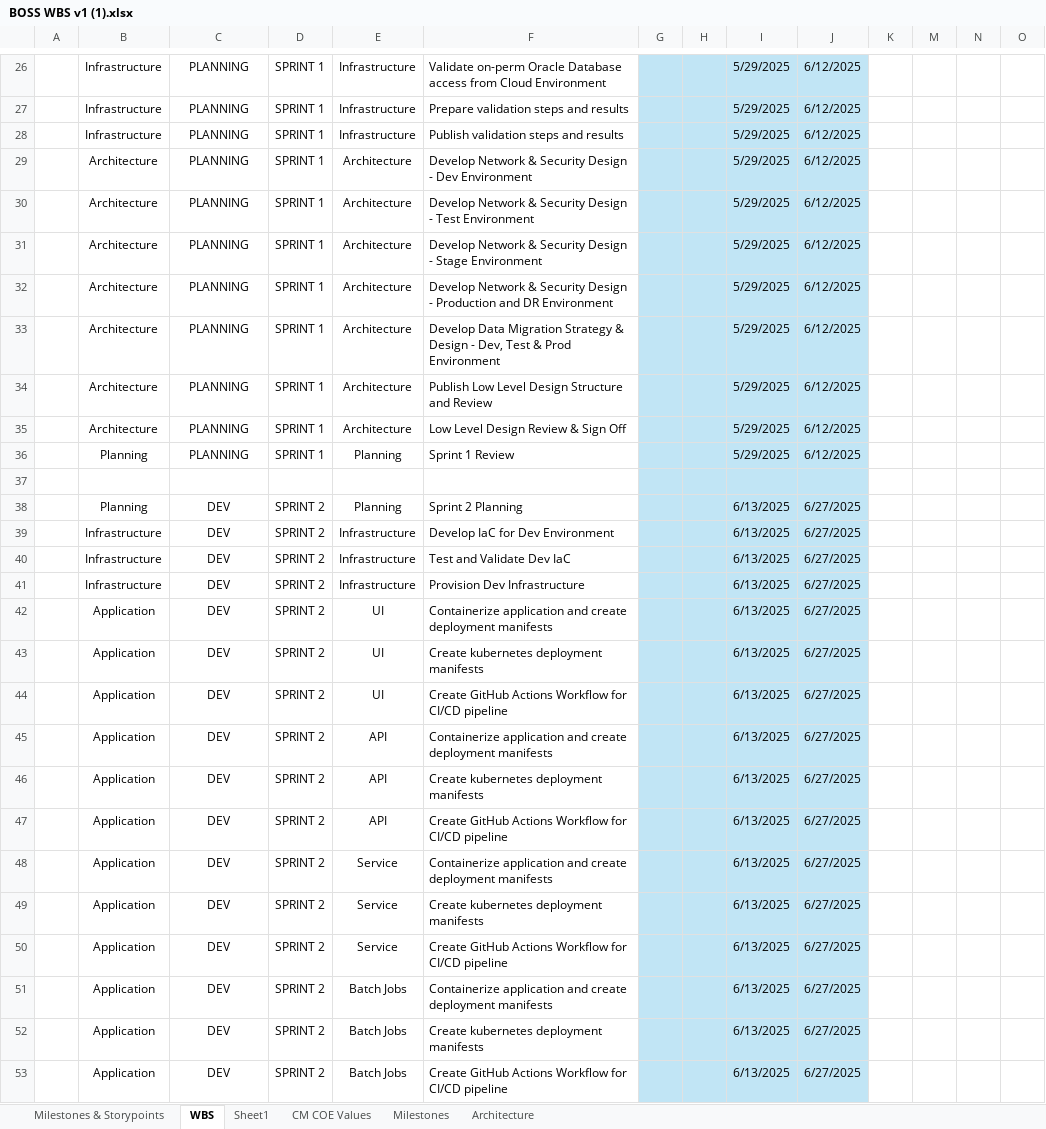
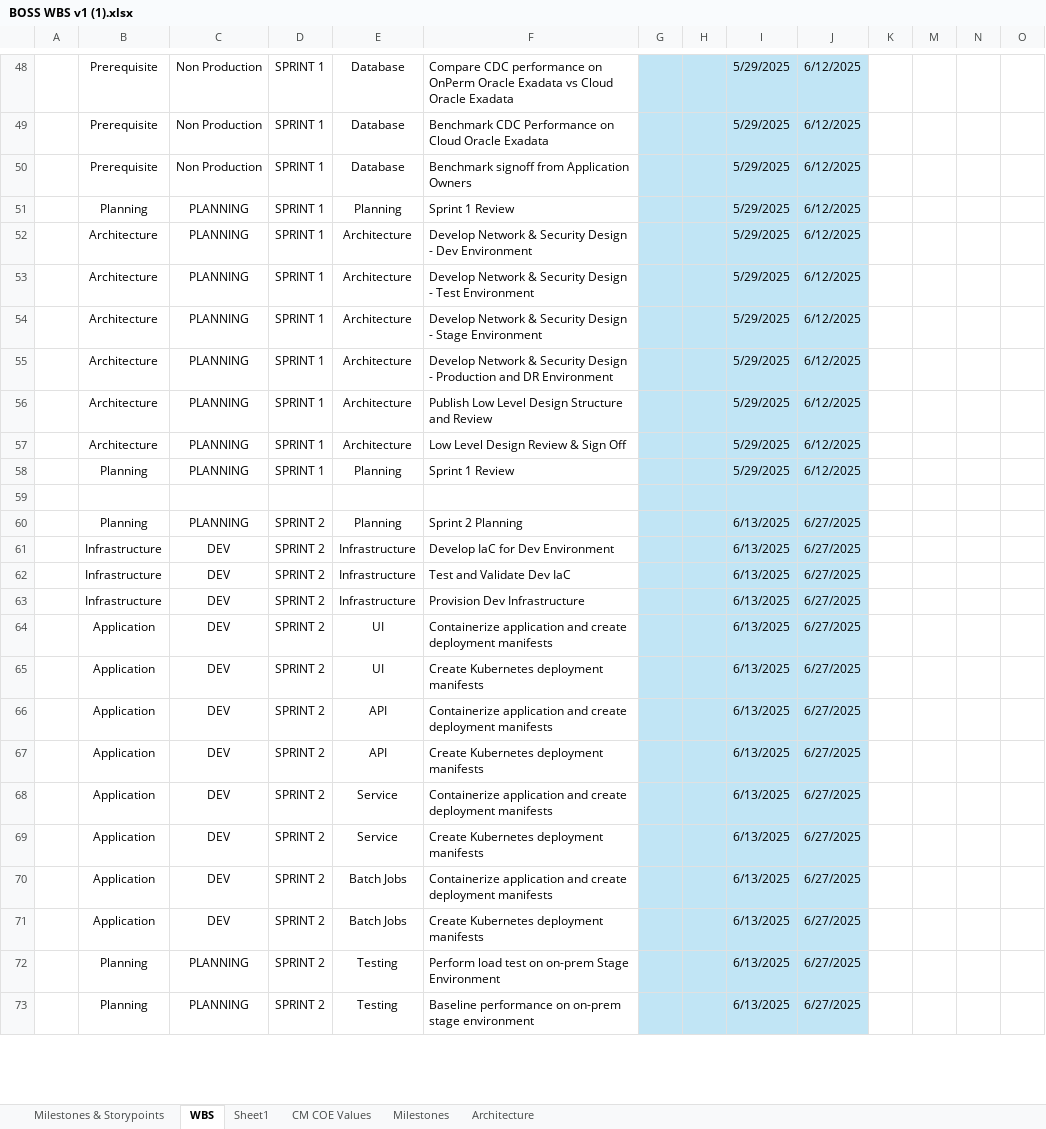
Before and after one commit to soundarcd/fx, an Excel workbook: Boss/BOSS WBS v1 (1).xlsx, sheet WBS, drawn as a sheet; only a part is shown, gaps mark what is left out; values as stored, in another font and other column widths than the file's, no borders; conditional formats not drawn; removed rows and columns are numbered as before the commit, all else as after; rows hold the shown columns only; the diff covers the shown part only; the diff names each change by its address in the sheet, - before the commit and + after, or states it on an @@ line.

```diff
--- a/Boss/BOSS WBS v1 (1).xlsx (sheet WBS)
+++ b/Boss/BOSS WBS v1 (1).xlsx (sheet WBS)
-B48:B49: Infrastructure
+B48:B49: Prerequisite
-C48:C49: PLANNING
+C48:C49: Non Production
-E48:E49: Infrastructure
+E48:E49: Database
-F48: Validate on-perm Oracle Database access from Cloud Environment
+F48: Compare CDC performance on OnPerm Oracle Exadata vs Cloud Oracle Exadata
-F49: Prepare validation steps and results
+F49: Benchmark CDC Performance on Cloud Oracle Exadata
+row 50:  | Prerequisite | Non Production | SPRINT 1 | Database | Benchmark signoff from Application Owners |  |  | 5/29/2025 | 6/12/2025
-B51: Infrastructure
+B51: Planning
-E51: Infrastructure
+E51: Planning
-F51: Publish validation steps and results
+F51: Sprint 1 Review
-row 33:  | Architecture | PLANNING | SPRINT 1 | Architecture | Develop Data Migration Strategy & Design - Dev, Test & Prod Environment |  |  | 5/29/2025 | 6/12/2025
-C60: DEV
+C60: PLANNING
-F65: Create kubernetes deployment manifests
+F65: Create Kubernetes deployment manifests
-row 44:  | Application | DEV | SPRINT 2 | UI | Create GitHub Actions Workflow for CI/CD pipeline |  |  | 6/13/2025 | 6/27/2025
-F67: Create kubernetes deployment manifests
+F67: Create Kubernetes deployment manifests
-row 47:  | Application | DEV | SPRINT 2 | API | Create GitHub Actions Workflow for CI/CD pipeline |  |  | 6/13/2025 | 6/27/2025
-F69: Create kubernetes deployment manifests
+F69: Create Kubernetes deployment manifests
-row 50:  | Application | DEV | SPRINT 2 | Service | Create GitHub Actions Workflow for CI/CD pipeline |  |  | 6/13/2025 | 6/27/2025
-F71: Create kubernetes deployment manifests
+F71: Create Kubernetes deployment manifests
-row 53:  | Application | DEV | SPRINT 2 | Batch Jobs | Create GitHub Actions Workflow for CI/CD pipeline |  |  | 6/13/2025 | 6/27/2025
+row 72:  | Planning | PLANNING | SPRINT 2 | Testing | Perform load test on on-prem Stage Environment |  |  | 6/13/2025 | 6/27/2025
+row 73:  | Planning | PLANNING | SPRINT 2 | Testing | Baseline performance on on-prem stage environment |  |  | 6/13/2025 | 6/27/2025
```
Also changed, not shown: 88 added rows, 43 removed rows and 167 edited cells elsewhere in this sheet, sheet Milestones & Storypoints, formulas that keep their value, hidden cells.
